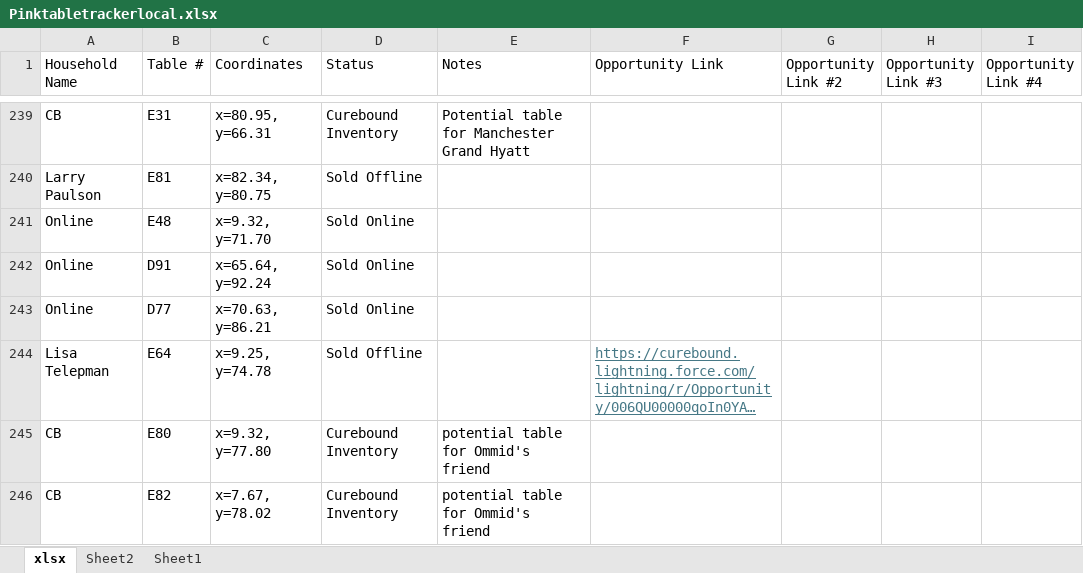
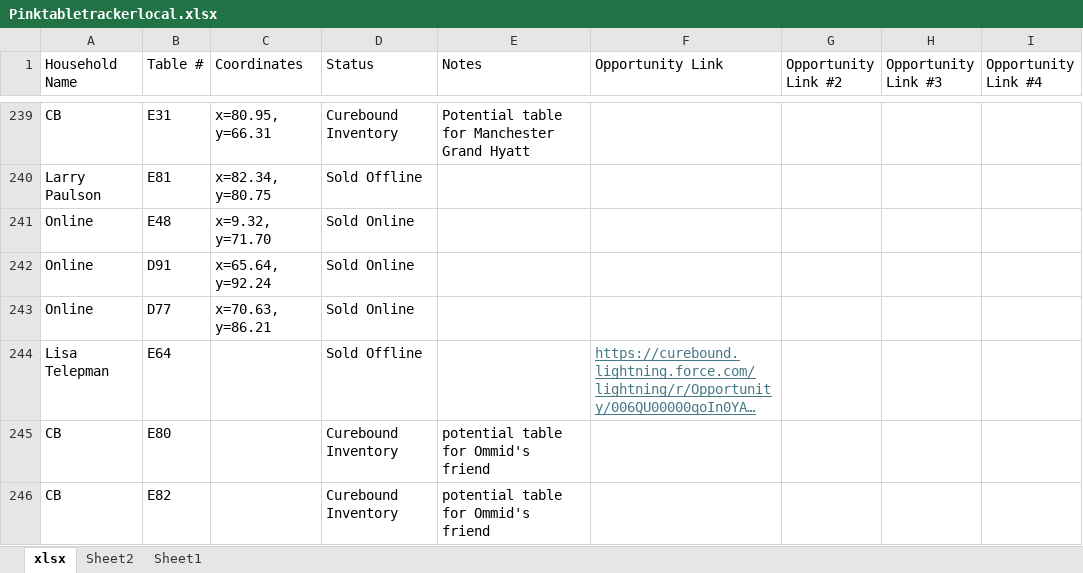
Before and after one commit to jestr-collab/TableTracker, an Excel workbook: Pinktabletrackerlocal.xlsx, sheet xlsx, drawn as a sheet; only a part is shown, gaps mark what is left out; long unchanged cells end in …; values as stored, in another font and other column widths than the file's, no borders; the diff covers the shown part only; the diff names each change by its address in the sheet, - before the commit and + after, or states it on an @@ line.

Commit message:
Update local seating data

```diff
--- a/Pinktabletrackerlocal.xlsx (sheet xlsx)
+++ b/Pinktabletrackerlocal.xlsx (sheet xlsx)
-C244 (Coordinates): x=9.25, y=74.78
+C244 (Coordinates): (empty)
-C245 (Coordinates): x=9.32, y=77.80
+C245 (Coordinates): (empty)
-C246 (Coordinates): x=7.67, y=78.02
+C246 (Coordinates): (empty)
```
Also changed, not shown: 2 added rows and 10 edited cells elsewhere in this sheet.
